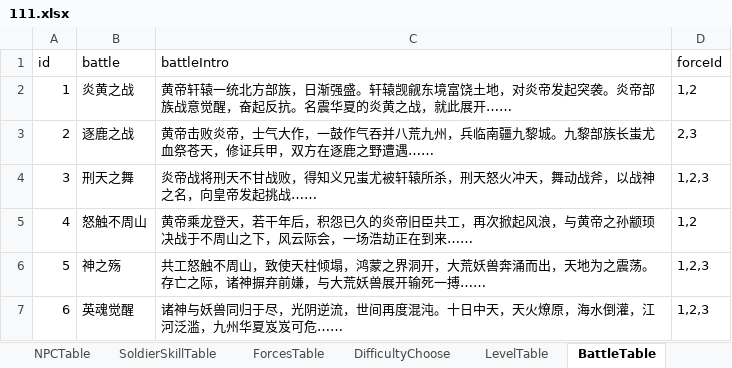
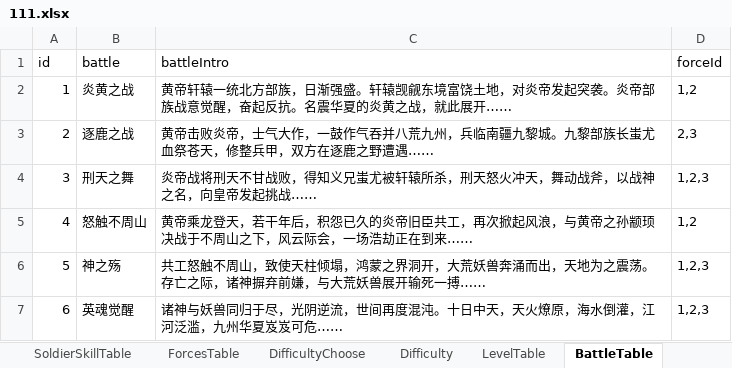
Before and after one commit to MiYanLiang/GameCommon, an Excel workbook: ThreeKillGame/Assets/StreamingAssets/TableFiles/111.xlsx, sheet BattleTable, drawn as a sheet; values as stored, in another font and other column widths than the file's, no borders; the diff names each change by its address in the sheet, - before the commit and + after, or states it on an @@ line.

Commit message:
新增SoldierType表 新增Difficulty表 BattleTable改战役描述文案 RoleTable改武将暴击率等属性

```diff
--- a/ThreeKillGame/Assets/StreamingAssets/TableFiles/111.xlsx (sheet BattleTable)
+++ b/ThreeKillGame/Assets/StreamingAssets/TableFiles/111.xlsx (sheet BattleTable)
+sheet tab: Difficulty
-C3 (battleIntro): …苍天，修证兵甲，双…
+C3 (battleIntro): …苍天，修整兵甲，双…
```
Also changed, not shown: sheet RoleTable1, other sheet tabs.
